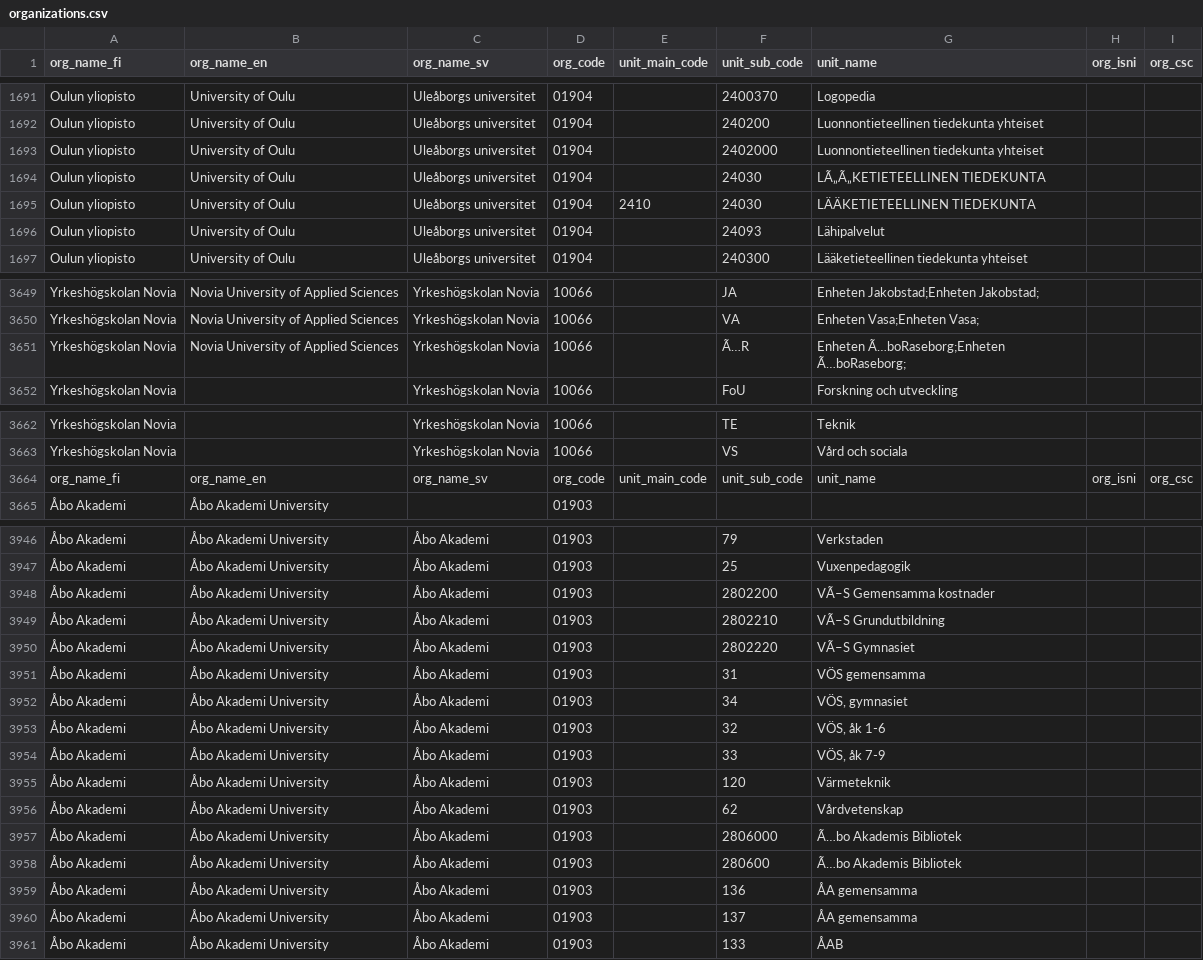
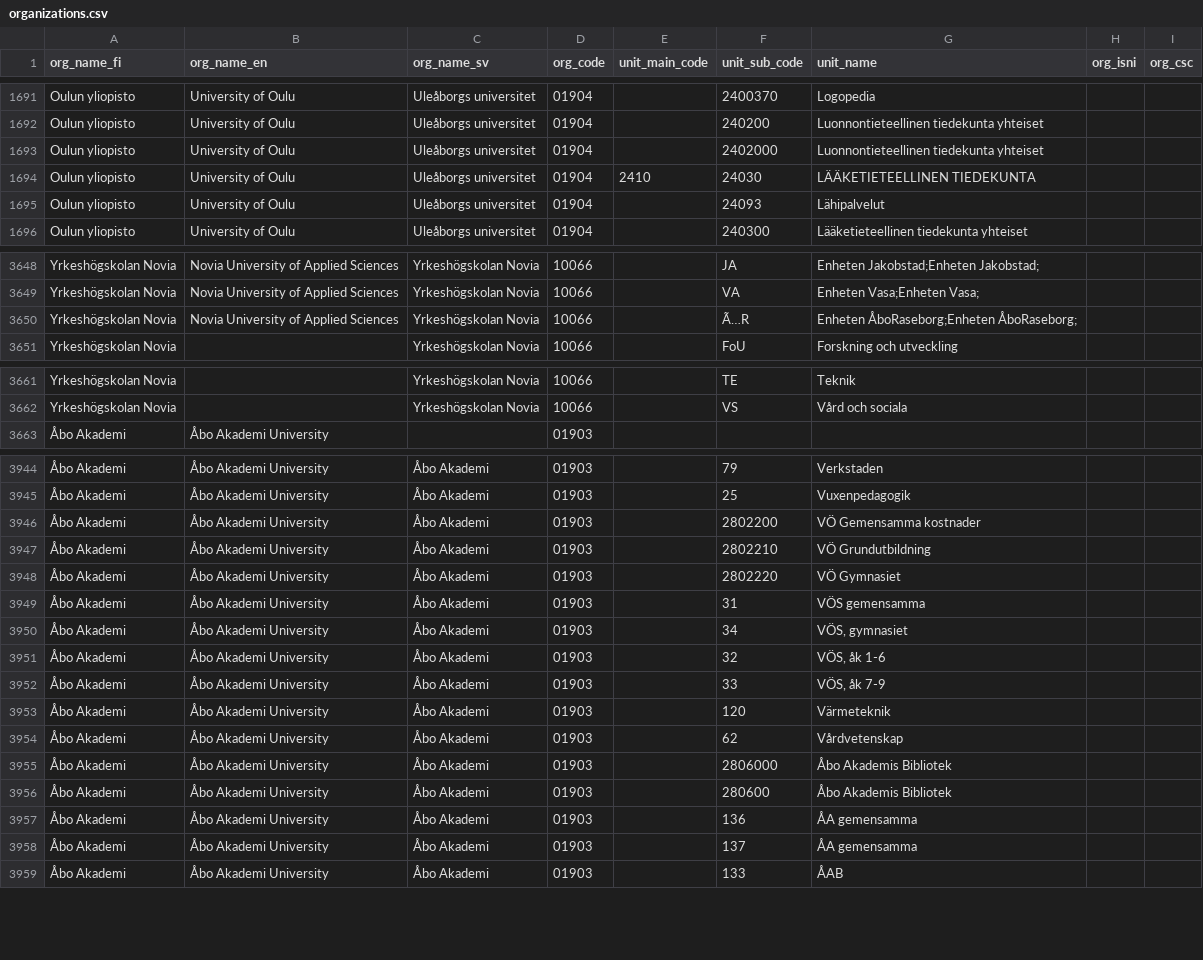
Before and after one commit to CSCfi/fairdata-metax, a CSV file: src/metax_api/tasks/refdata/refdata_indexer/resources/organizations/organizations.csv, drawn as a sheet; only a part is shown, gaps mark what is left out; the diff covers the shown part only.

```diff
--- a/src/metax_api/tasks/refdata/refdata_indexer/resources/organizations/organizations.csv
+++ b/src/metax_api/tasks/refdata/refdata_indexer/resources/organizations/organizations.csv
@@ -1693,3 +1693,2 @@ Oulun yliopisto,University of Oulu,Uleåborgs universitet,01904,,240200,Luonnont
 Oulun yliopisto,University of Oulu,Uleåborgs universitet,01904,,2402000,Luonnontieteellinen tiedekunta yhteiset,,
-Oulun yliopisto,University of Oulu,Uleåborgs universitet,01904,,24030,LÃ„Ã„KETIETEELLINEN TIEDEKUNTA,,
 Oulun yliopisto,University of Oulu,Uleåborgs universitet,01904,2410,24030,LÄÄKETIETEELLINEN TIEDEKUNTA,,
@@ -3650,3 +3649,3 @@ Yrkeshögskolan Novia,Novia University of Applied Sciences,Yrkeshögskolan Novia
 Yrkeshögskolan Novia,Novia University of Applied Sciences,Yrkeshögskolan Novia,10066,,VA,Enheten Vasa;Enheten Vasa;,,
-Yrkeshögskolan Novia,Novia University of Applied Sciences,Yrkeshögskolan Novia,10066,,Ã…R,Enheten Ã…boRaseborg;Enheten Ã…boRaseborg;,,
+Yrkeshögskolan Novia,Novia University of Applied Sciences,Yrkeshögskolan Novia,10066,,Ã…R,Enheten ÅboRaseborg;Enheten ÅboRaseborg;,,
 Yrkeshögskolan Novia,,Yrkeshögskolan Novia,10066,,FoU,Forskning och utveckling,,
@@ -3663,3 +3662,2 @@ Yrkeshögskolan Novia,,Yrkeshögskolan Novia,10066,,TE,Teknik,,
 Yrkeshögskolan Novia,,Yrkeshögskolan Novia,10066,,VS,Vård och sociala,,
-org_name_fi,org_name_en,org_name_sv,org_code,unit_main_code,unit_sub_code,unit_name,org_isni,org_csc
 Åbo Akademi,Åbo Akademi University,,01903,,,,,
@@ -3947,5 +3945,5 @@ org_name_fi,org_name_en,org_name_sv,org_code,unit_main_code,unit_sub_code,unit_n
 Åbo Akademi,Åbo Akademi University,Åbo Akademi,01903,,25,Vuxenpedagogik,,
-Åbo Akademi,Åbo Akademi University,Åbo Akademi,01903,,2802200,VÃ–S Gemensamma kostnader,,
-Åbo Akademi,Åbo Akademi University,Åbo Akademi,01903,,2802210,VÃ–S Grundutbildning,,
-Åbo Akademi,Åbo Akademi University,Åbo Akademi,01903,,2802220,VÃ–S Gymnasiet,,
+Åbo Akademi,Åbo Akademi University,Åbo Akademi,01903,,2802200,VÖ Gemensamma kostnader,,
+Åbo Akademi,Åbo Akademi University,Åbo Akademi,01903,,2802210,VÖ Grundutbildning,,
+Åbo Akademi,Åbo Akademi University,Åbo Akademi,01903,,2802220,VÖ Gymnasiet,,
 Åbo Akademi,Åbo Akademi University,Åbo Akademi,01903,,31,VÖS gemensamma,,
@@ -3956,4 +3954,4 @@ org_name_fi,org_name_en,org_name_sv,org_code,unit_main_code,unit_sub_code,unit_n
 Åbo Akademi,Åbo Akademi University,Åbo Akademi,01903,,62,Vårdvetenskap,,
-Åbo Akademi,Åbo Akademi University,Åbo Akademi,01903,,2806000,Ã…bo Akademis Bibliotek,,
-Åbo Akademi,Åbo Akademi University,Åbo Akademi,01903,,280600,Ã…bo Akademis Bibliotek,,
+Åbo Akademi,Åbo Akademi University,Åbo Akademi,01903,,2806000,Åbo Akademis Bibliotek,,
+Åbo Akademi,Åbo Akademi University,Åbo Akademi,01903,,280600,Åbo Akademis Bibliotek,,
 Åbo Akademi,Åbo Akademi University,Åbo Akademi,01903,,136,ÅA gemensamma,,
```
Also changed, not shown: 1 edited cell elsewhere in this file, 1 other file.
